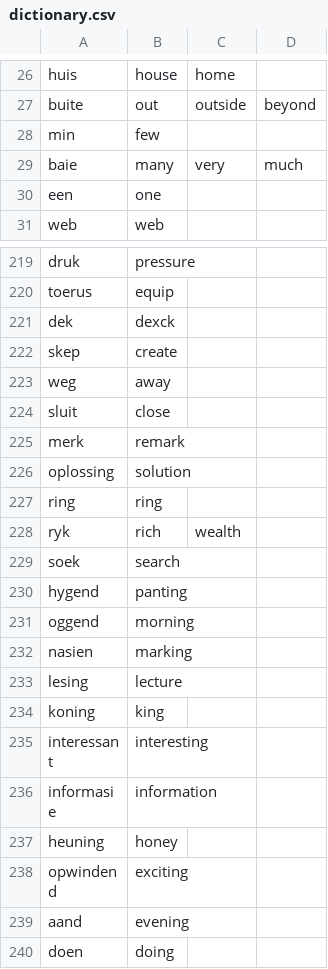
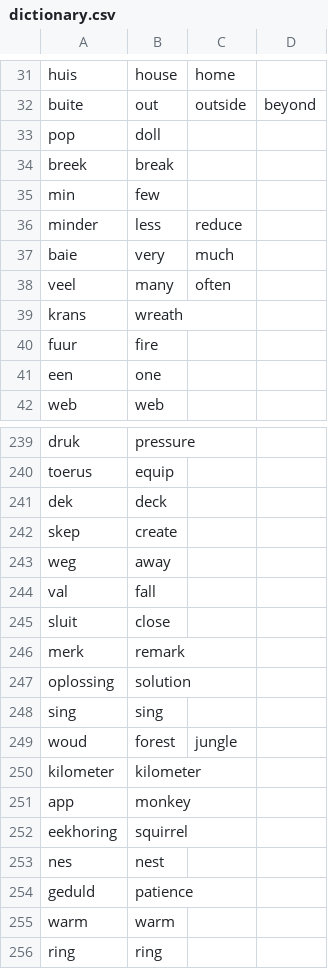
Before and after one commit to MikeSkoe/nut-taal, a CSV file: public/dictionary.csv, drawn as a sheet; only a part is shown, gaps mark what is left out; the shorter side is filled out with more unchanged rows; the diff covers the shown part only.

```diff
--- a/public/dictionary.csv
+++ b/public/dictionary.csv
@@ -27,4 +32,10 @@ huis,house,home,
 buite,out,outside,beyond
+pop,doll,,
+breek,break,,
 min,few,,
-baie,many,very,much
+minder,less,reduce,
+baie,very,much,
+veel,many,often,
+krans,wreath,,
+fuur,fire,,
 een,one,,
@@ -220,5 +240,6 @@ druk,pressure,,
 toerus,equip,,
-dek,dexck,,
+dek,deck,,
 skep,create,,
 weg,away,,
+val,fall,,
 sluit,close,,
@@ -226,2 +247,10 @@ merk,remark,,
 oplossing,solution,,
+sing,sing,,
+woud,forest,jungle,
+kilometer,kilometer,,
+app,monkey,,
+eekhoring,squirrel,
+nes,nest,,
+geduld,patience,,
+warm,warm,,
 ring,ring,,
```
Also changed, not shown: 49 added rows, 6 removed rows and 23 edited cells elsewhere in this file, public/conjunctions.csv, 11 other files.
